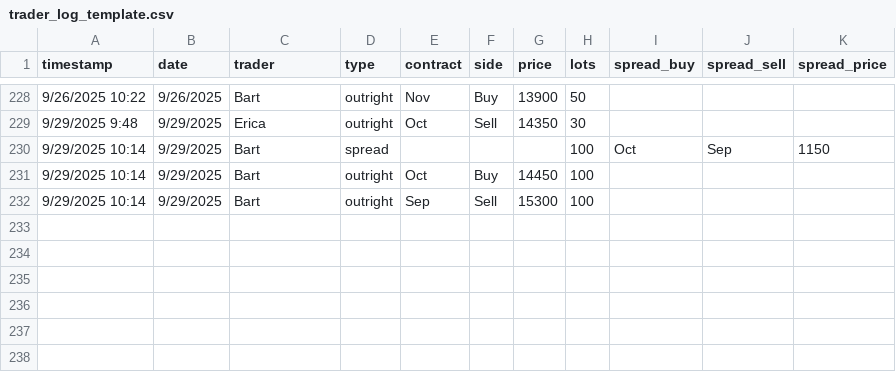
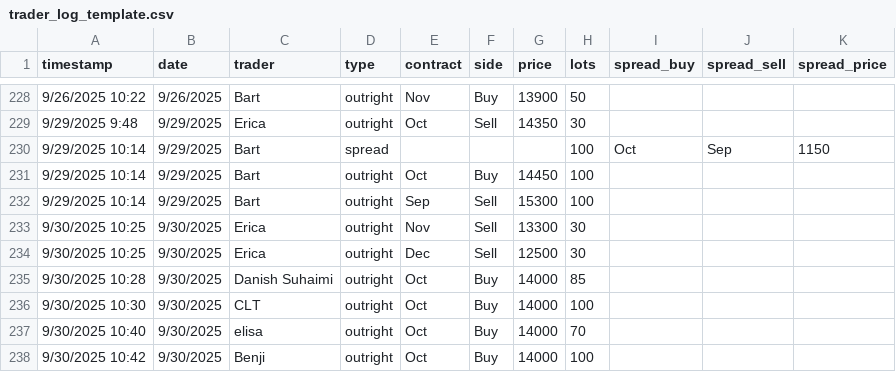
Before and after one commit to WouterVossen/PMX, a CSV file: data/trader_log_template.csv, drawn as a sheet; only a part is shown, gaps mark what is left out.

Commit message:
Add files via upload

```diff
--- a/data/trader_log_template.csv
+++ b/data/trader_log_template.csv
@@ -232 +232,7 @@ timestamp,date,trader,type,contract,side,price,lots,spread_buy,spread_sell,sprea
 9/29/2025 10:14,9/29/2025,Bart,outright,Sep,Sell,15300,100,,,
+9/30/2025 10:25,9/30/2025,Erica,outright,Nov,Sell,13300,30,,,
+9/30/2025 10:25,9/30/2025,Erica,outright,Dec,Sell,12500,30,,,
+9/30/2025 10:28,9/30/2025,Danish Suhaimi,outright,Oct,Buy,14000,85,,,
+9/30/2025 10:30,9/30/2025,CLT,outright,Oct,Buy,14000,100,,,
+9/30/2025 10:40,9/30/2025,elisa,outright,Oct,Buy,14000,70,,,
+9/30/2025 10:42,9/30/2025,Benji,outright,Oct,Buy,14000,100,,,
```
